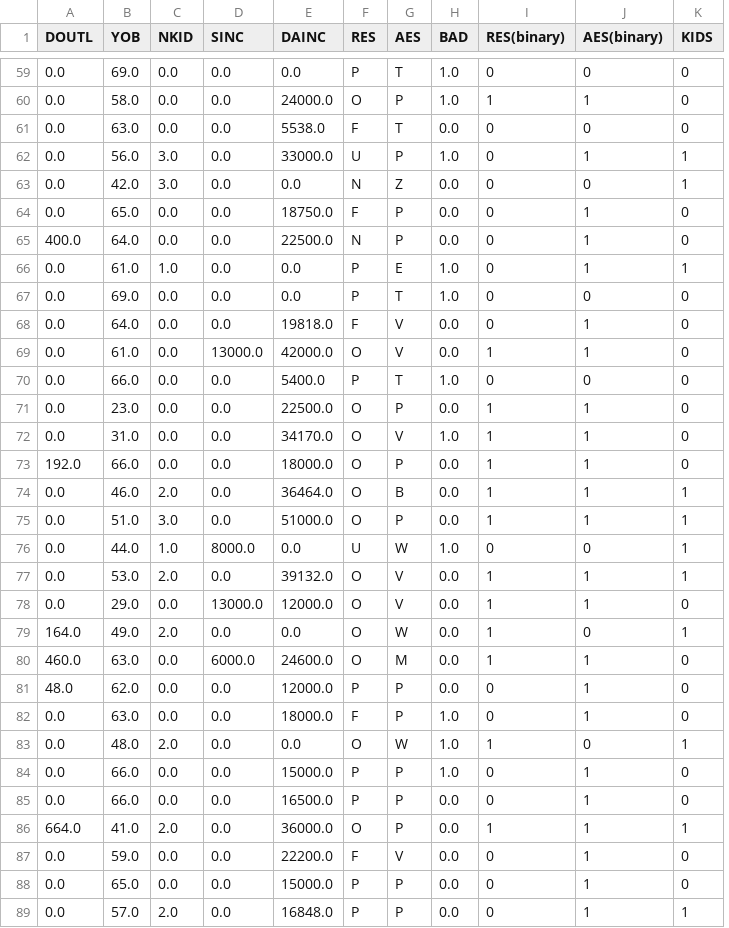
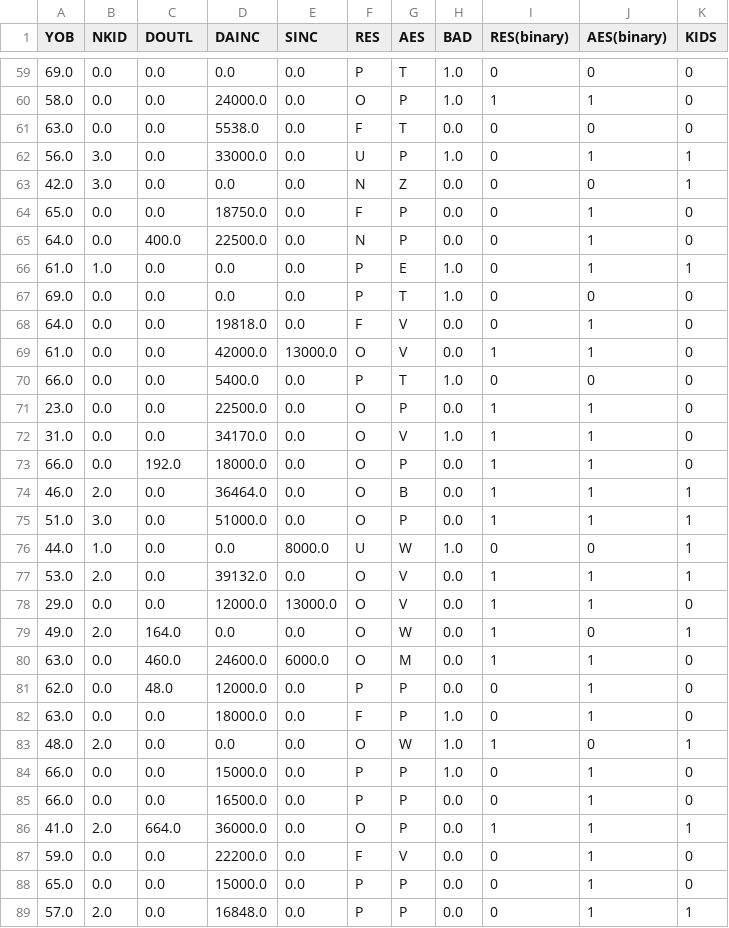
Before and after one commit to MicGonz/Data-Science, a CSV file: Credit Risk/Data/Val_Data_Set.csv, drawn as a sheet; only a part is shown, gaps mark what is left out; removed rows and columns are numbered as before the commit, all else as after; the diff covers the shown part only; the diff names each change by its address in the sheet, - before the commit and + after, or states it on an @@ line.

```diff
--- a/Credit Risk/Data/Val_Data_Set.csv
+++ b/Credit Risk/Data/Val_Data_Set.csv
-column A (DOUTL), rows 59-89: 0.0 | 0.0 | 0.0 | 0.0 | 0.0 | 0.0 | 400.0 | 0.0 | 0.0 | 0.0 | 0.0 | 0.0 | 0.0 | 0.0 | 192.0 | 0.0 | 0.0 | 0.0 | 0.0 | 0.0 | 164.0 | 460.0 | 48.0 | 0.0 | 0.0 | 0.0 | 0.0 | 664.0 | 0.0 | 0.0 | 0.0
+column E (SINC), rows 59-89: 0.0 | 0.0 | 0.0 | 0.0 | 0.0 | 0.0 | 0.0 | 0.0 | 0.0 | 0.0 | 13000.0 | 0.0 | 0.0 | 0.0 | 0.0 | 0.0 | 0.0 | 8000.0 | 0.0 | 13000.0 | 0.0 | 6000.0 | 0.0 | 0.0 | 0.0 | 0.0 | 0.0 | 0.0 | 0.0 | 0.0 | 0.0
-C1: SINC
+C1: DOUTL
-C65 (DOUTL): 0.0
+C65 (DOUTL): 400.0
-C69 (DOUTL): 13000.0
+C69 (DOUTL): 0.0
-C73 (DOUTL): 0.0
+C73 (DOUTL): 192.0
-C76 (DOUTL): 8000.0
+C76 (DOUTL): 0.0
-C78 (DOUTL): 13000.0
+C78 (DOUTL): 0.0
-C79 (DOUTL): 0.0
+C79 (DOUTL): 164.0
-C80 (DOUTL): 6000.0
+C80 (DOUTL): 460.0
-C81 (DOUTL): 0.0
+C81 (DOUTL): 48.0
-C86 (DOUTL): 0.0
+C86 (DOUTL): 664.0
```
Also changed, not shown: 29 edited cells elsewhere in this file, Credit Risk/Data/Test_Data_Set.csv, Credit Risk/Data/Train_Data_Set.csv, 10 other files.
